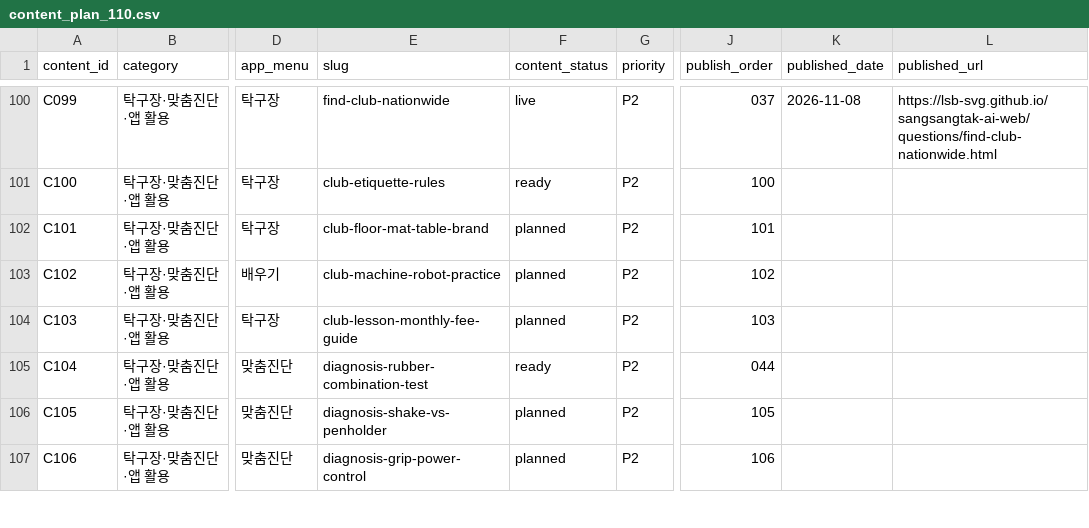
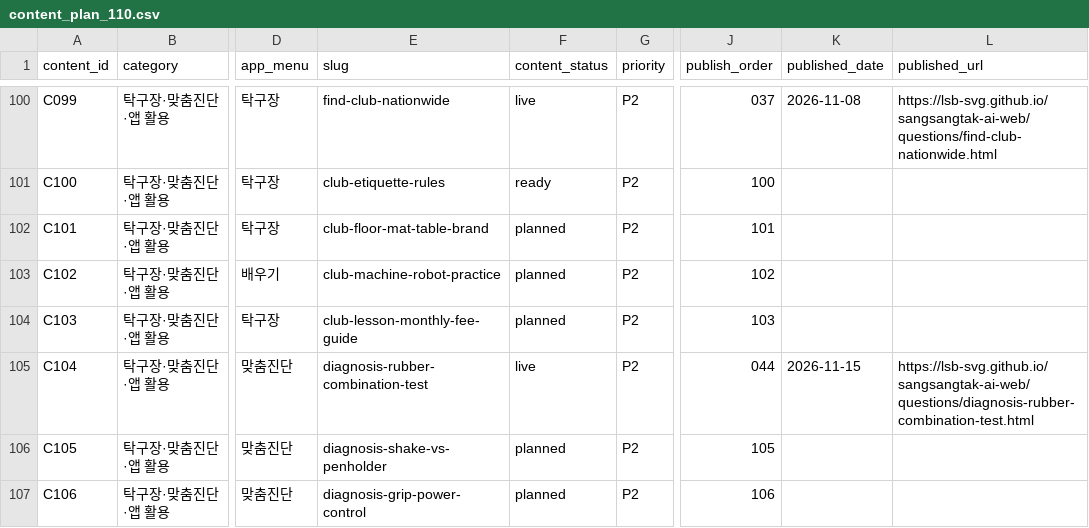
Before and after one commit to lsb-svg/sangsangtak-ai-web, a CSV file: content_plan_110.csv, drawn as a sheet; only a part is shown, gaps mark what is left out; the diff names each change by its address in the sheet, - before the commit and + after, or states it on an @@ line.

```diff
--- a/content_plan_110.csv
+++ b/content_plan_110.csv
-F105 (content_status): ready
+F105 (content_status): live
-K105 (published_date): (empty)
+K105 (published_date): 2026-11-15
-L105 (published_url): (empty)
+L105 (published_url): https://lsb-svg.github.io/sangsangtak-ai-web/questions/diagnosis-rubber-combination-test.html
```
